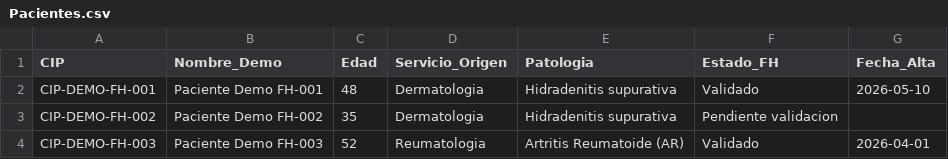
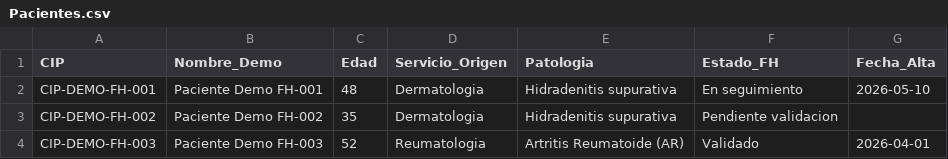
Before and after one commit to b32majus/Hub-Clinico-Badajoz, a CSV file: data/farmacia_demo/Pacientes.csv, drawn as a sheet.

```diff
--- a/data/farmacia_demo/Pacientes.csv
+++ b/data/farmacia_demo/Pacientes.csv
@@ -1,3 +1,3 @@
 CIP,Nombre_Demo,Edad,Servicio_Origen,Patologia,Estado_FH,Fecha_Alta
-CIP-DEMO-FH-001,Paciente Demo FH-001,48,Dermatologia,Hidradenitis supurativa,Validado,2026-05-10
+CIP-DEMO-FH-001,Paciente Demo FH-001,48,Dermatologia,Hidradenitis supurativa,En seguimiento,2026-05-10
 CIP-DEMO-FH-002,Paciente Demo FH-002,35,Dermatologia,Hidradenitis supurativa,Pendiente validacion,
```
Also changed, not shown: data/farmacia_demo/Primera_Visita_FH.csv, data/farmacia_demo/Seguimientos_FH.csv, 5 other files.
